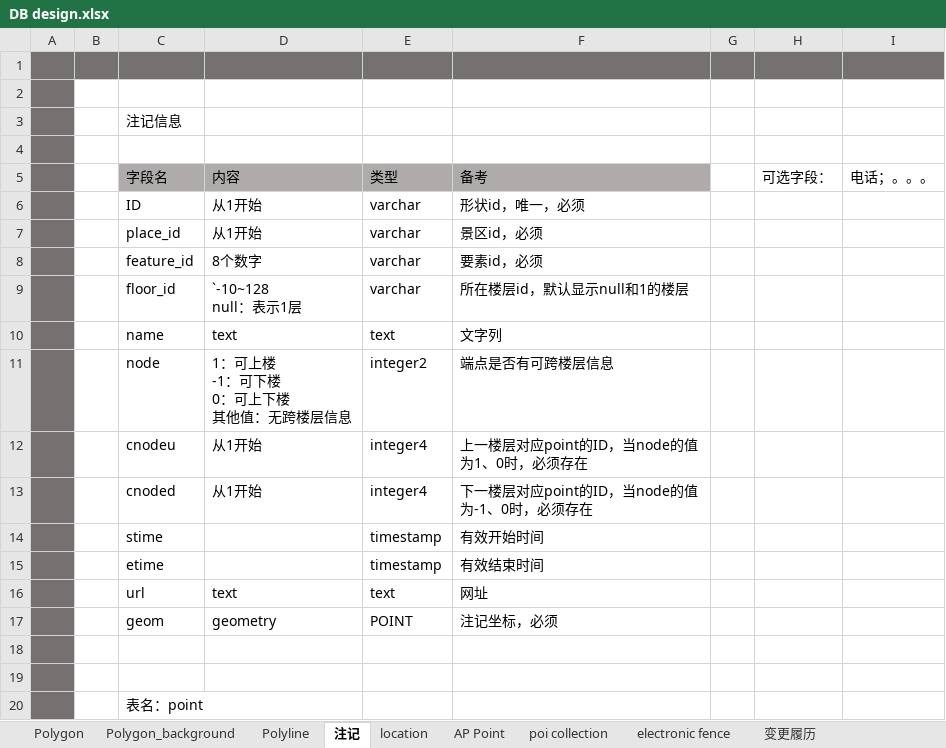
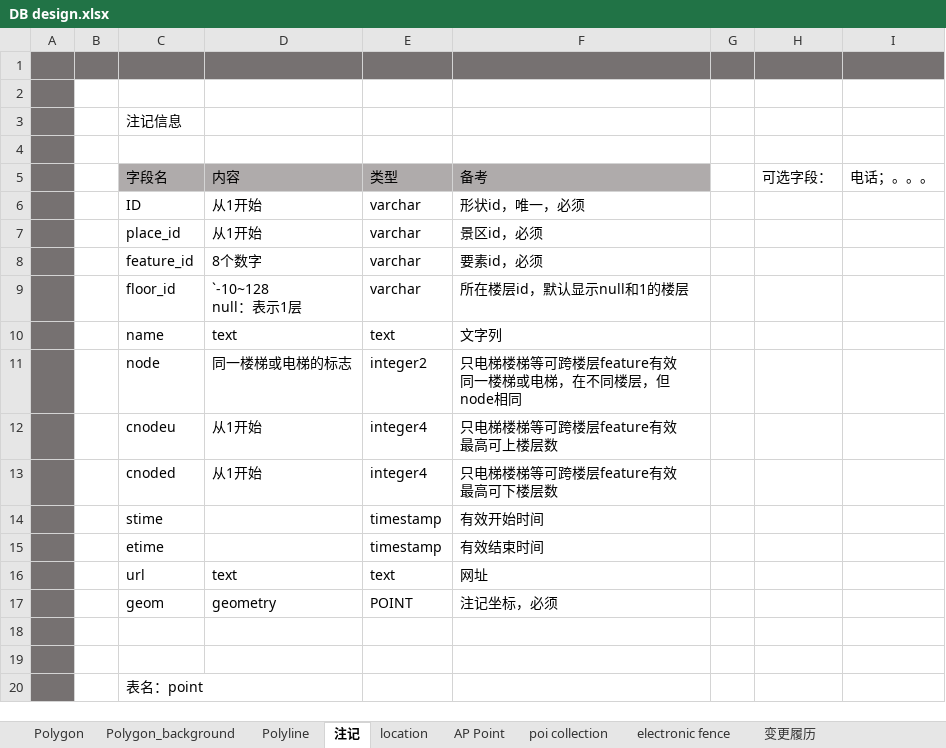
Before and after one commit to cytggit/Map-openlayers, an Excel workbook: Document/DB design.xlsx, sheet 注记, drawn as a sheet; values as stored, in another font and other column widths than the file's, no borders; ↵ is a line break in a cell; the diff names each change by its address in the sheet, - before the commit and + after, or states it on an @@ line.

```diff
--- a/Document/DB design.xlsx (sheet 注记)
+++ b/Document/DB design.xlsx (sheet 注记)
-D11: 1：可上楼 ↵ -1：可下楼 ↵ 0：可上下楼 ↵ 其他值：无跨楼层信息
+D11: 同一楼梯或电梯的标志
-F11: 端点是否有可跨楼层信息
+F11: 只电梯楼梯等可跨楼层feature有效 ↵ 同一楼梯或电梯，在不同楼层，但node相同
-F12: 上一楼层对应point的ID，当node的值为1、0时，必须存在
+F12: 只电梯楼梯等可跨楼层feature有效 ↵ 最高可上楼层数
-F13: 下一楼层对应point的ID，当node的值为-1、0时，必须存在
+F13: 只电梯楼梯等可跨楼层feature有效 ↵ 最高可下楼层数
```
Also changed, not shown: sheet 变更履历.
